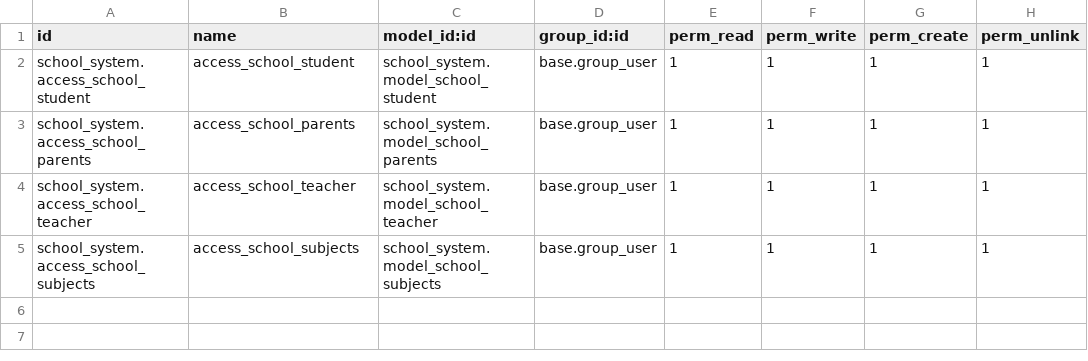
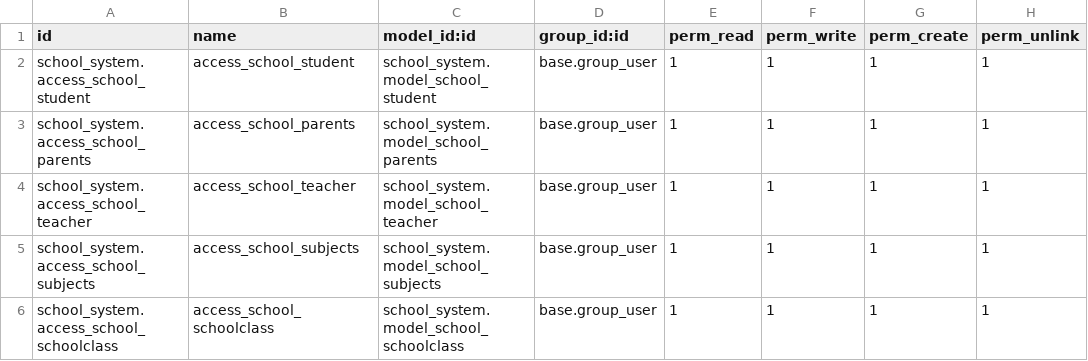
Before and after one commit to selim-reza007/odoo_17_home, a CSV file: school_system/security/ir.model.access.csv, drawn as a sheet.

```diff
--- a/school_system/security/ir.model.access.csv
+++ b/school_system/security/ir.model.access.csv
@@ -5 +5,2 @@ school_system.access_school_teacher,access_school_teacher,school_system.model_sc
 school_system.access_school_subjects,access_school_subjects,school_system.model_school_subjects,base.group_user,1,1,1,1
+school_system.access_school_schoolclass,access_school_schoolclass,school_system.model_school_schoolclass,base.group_user,1,1,1,1
```
Also changed, not shown: 4 other files.
